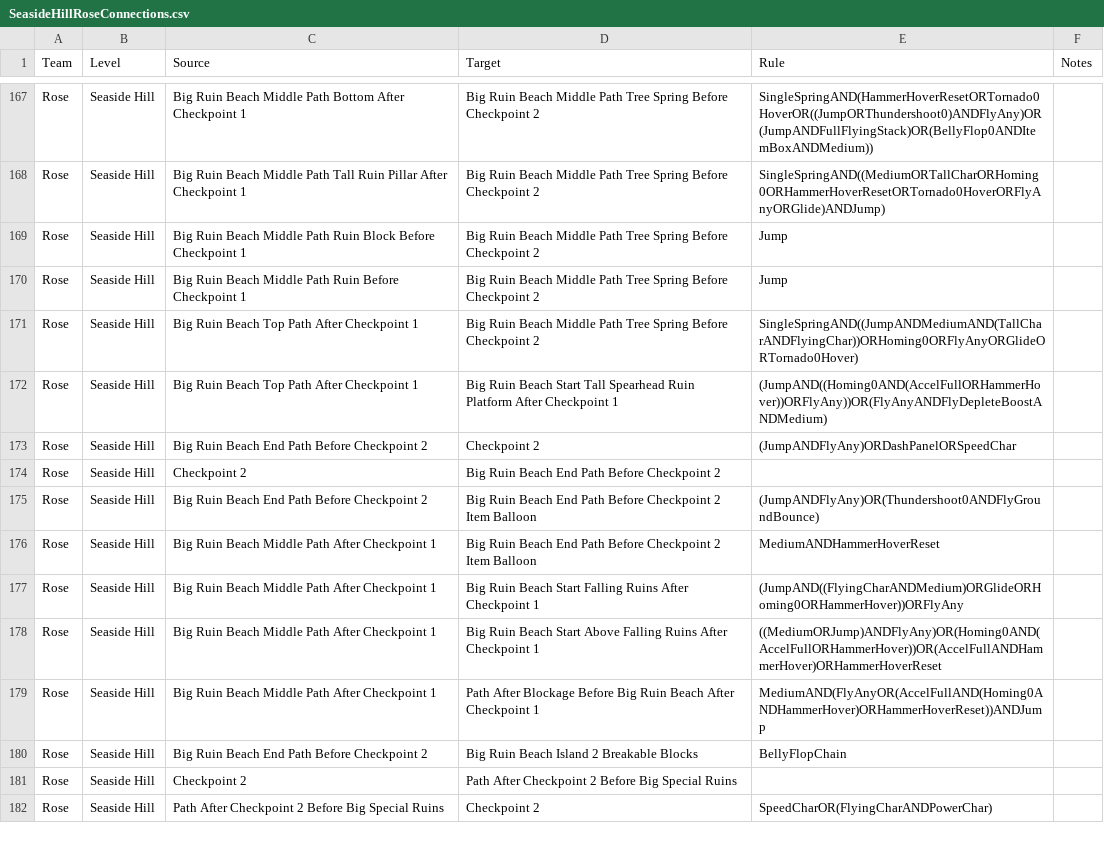
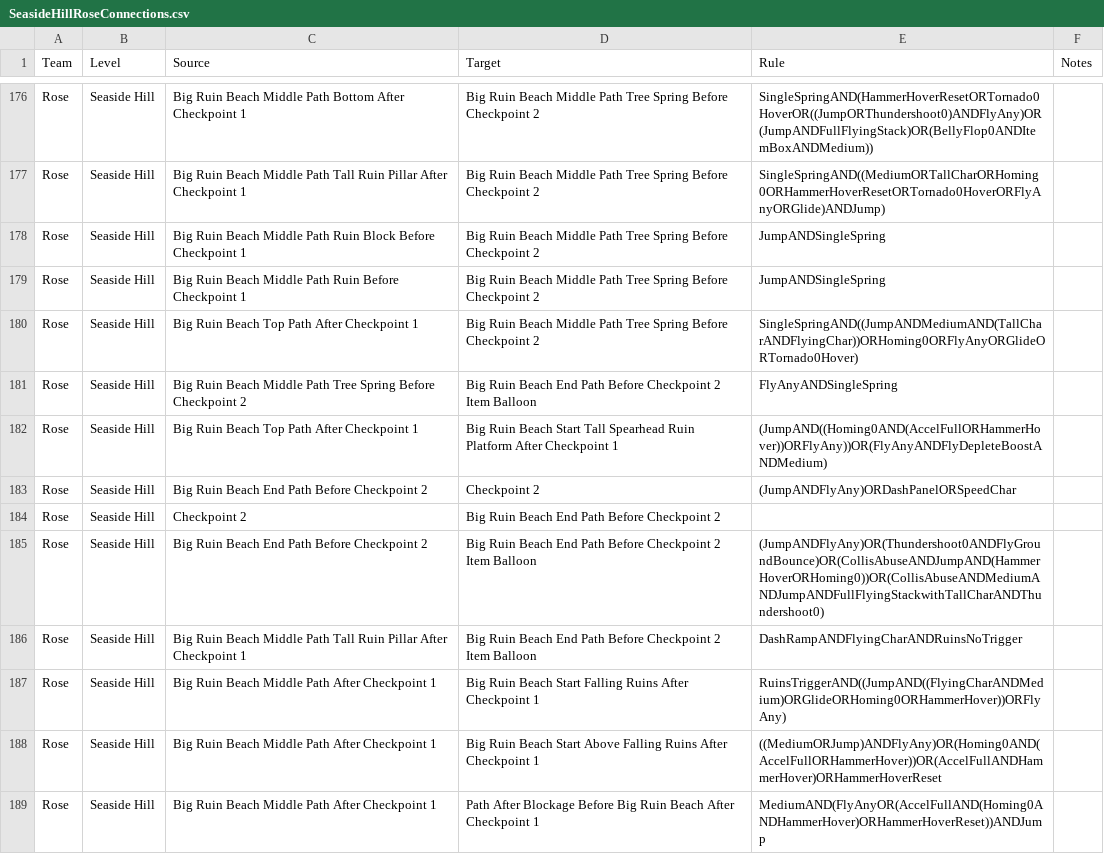
Before and after one commit to EthicalLogic-Archipelago-Org/SonicHeroesArchipelago, a CSV file: worlds/sonic_heroes/csv_data/SeasideHill/Rose/SeasideHillRoseConnections.csv, drawn as a sheet; only a part is shown, gaps mark what is left out; the shorter side is filled out with more unchanged rows; the diff covers the shown part only.

Commit message:
Team Rose Seaside Hill Ready for last fixes and Review

```diff
--- a/worlds/sonic_heroes/csv_data/SeasideHill/Rose/SeasideHillRoseConnections.csv
+++ b/worlds/sonic_heroes/csv_data/SeasideHill/Rose/SeasideHillRoseConnections.csv
@@ -168,5 +177,6 @@ Rose,Seaside Hill,Big Ruin Beach Middle Path Bottom After Checkpoint 1,Big Ruin
 Rose,Seaside Hill,Big Ruin Beach Middle Path Tall Ruin Pillar After Checkpoint 1,Big Ruin Beach Middle Path Tree Spring Before Checkpoint 2,SingleSpringAND((MediumORTallCharORHoming0ORHammerHoverResetORTornado0HoverORFlyAnyORGlide)ANDJump),
-Rose,Seaside Hill,Big Ruin Beach Middle Path Ruin Block Before Checkpoint 1,Big Ruin Beach Middle Path Tree Spring Before Checkpoint 2,Jump,
-Rose,Seaside Hill,Big Ruin Beach Middle Path Ruin Before Checkpoint 1,Big Ruin Beach Middle Path Tree Spring Before Checkpoint 2,Jump,
+Rose,Seaside Hill,Big Ruin Beach Middle Path Ruin Block Before Checkpoint 1,Big Ruin Beach Middle Path Tree Spring Before Checkpoint 2,JumpANDSingleSpring,
+Rose,Seaside Hill,Big Ruin Beach Middle Path Ruin Before Checkpoint 1,Big Ruin Beach Middle Path Tree Spring Before Checkpoint 2,JumpANDSingleSpring,
 Rose,Seaside Hill,Big Ruin Beach Top Path After Checkpoint 1,Big Ruin Beach Middle Path Tree Spring Before Checkpoint 2,SingleSpringAND((JumpANDMediumAND(TallCharANDFlyingChar))ORHoming0ORFlyAnyORGlideORTornado0Hover),
+Rose,Seaside Hill,Big Ruin Beach Middle Path Tree Spring Before Checkpoint 2,Big Ruin Beach End Path Before Checkpoint 2 Item Balloon,FlyAnyANDSingleSpring,
 Rose,Seaside Hill,Big Ruin Beach Top Path After Checkpoint 1,Big Ruin Beach Start Tall Spearhead Ruin Platform After Checkpoint 1,(JumpAND((Homing0AND(AccelFullORHammerHover))ORFlyAny))OR(FlyAnyANDFlyDepleteBoostANDMedium),
@@ -174,5 +184,5 @@ Rose,Seaside Hill,Big Ruin Beach End Path Before Checkpoint 2,Checkpoint 2,(Jump
 Rose,Seaside Hill,Checkpoint 2,Big Ruin Beach End Path Before Checkpoint 2,,
-Rose,Seaside Hill,Big Ruin Beach End Path Before Checkpoint 2,Big Ruin Beach End Path Before Checkpoint 2 Item Balloon,(JumpANDFlyAny)OR(Thundershoot0ANDFlyGroundBounce),
-Rose,Seaside Hill,Big Ruin Beach Middle Path After Checkpoint 1,Big Ruin Beach End Path Before Checkpoint 2 Item Balloon,MediumANDHammerHoverReset,
-Rose,Seaside Hill,Big Ruin Beach Middle Path After Checkpoint 1,Big Ruin Beach Start Falling Ruins After Checkpoint 1,(JumpAND((FlyingCharANDMedium)ORGlideORHoming0ORHammerHover))ORFlyAny,
+Rose,Seaside Hill,Big Ruin Beach End Path Before Checkpoint 2,Big Ruin Beach End Path Before Checkpoint 2 Item Balloon,(JumpANDFlyAny)OR(Thundershoot0ANDFlyGroundBounce)OR(CollisAbuseANDJumpAND(HammerHoverORHoming0))OR(CollisAbuseANDMediumANDJumpANDFullFlyingStackwithTallCharANDThundershoot0),
+Rose,Seaside Hill,Big Ruin Beach Middle Path Tall Ruin Pillar After Checkpoint 1,Big Ruin Beach End Path Before Checkpoint 2 Item Balloon,DashRampANDFlyingCharANDRuinsNoTrigger,
+Rose,Seaside Hill,Big Ruin Beach Middle Path After Checkpoint 1,Big Ruin Beach Start Falling Ruins After Checkpoint 1,RuinsTriggerAND((JumpAND((FlyingCharANDMedium)ORGlideORHoming0ORHammerHover))ORFlyAny),
 Rose,Seaside Hill,Big Ruin Beach Middle Path After Checkpoint 1,Big Ruin Beach Start Above Falling Ruins After Checkpoint 1,((MediumORJump)ANDFlyAny)OR(Homing0AND(AccelFullORHammerHover))OR(AccelFullANDHammerHover)ORHammerHoverReset,
```
Also changed, not shown: 18 added rows and 60 edited cells elsewhere in this file, worlds/sonic_heroes/csv_data/SeasideHill/Rose/SeasideHillRoseStageObjs.csv, 1 other file.
